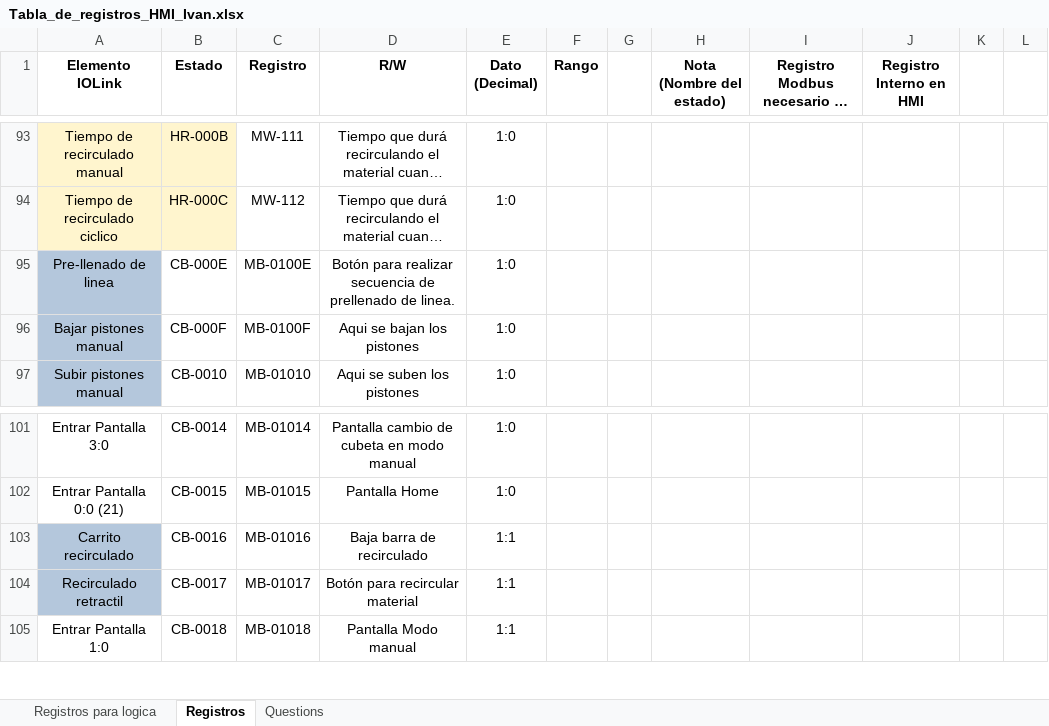
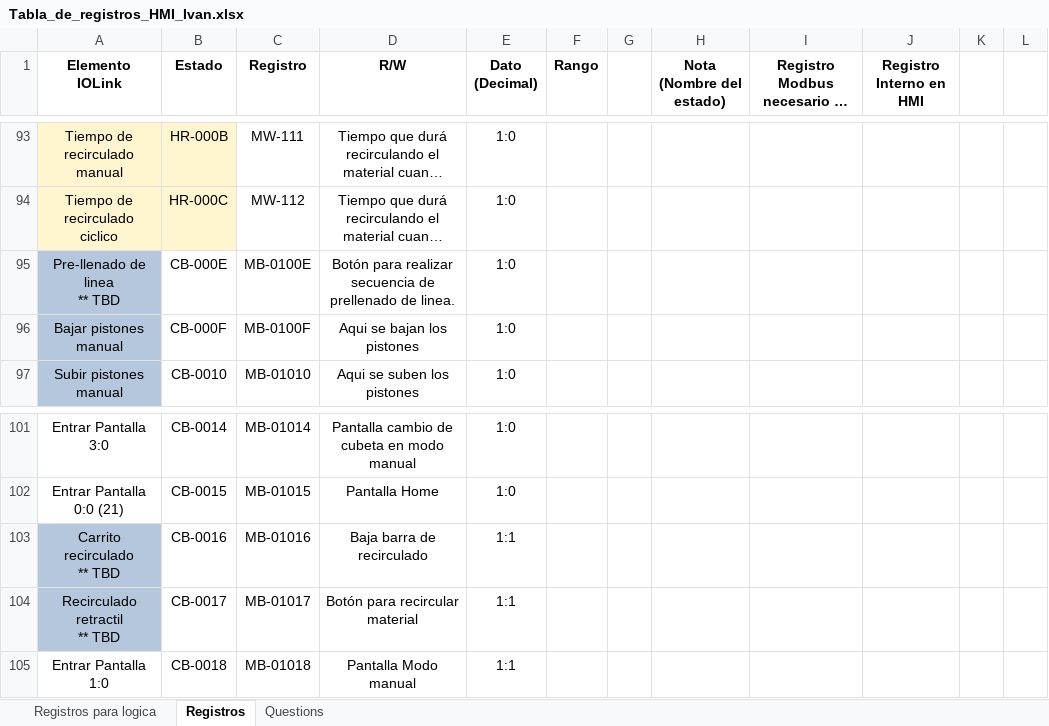
Before and after one commit to moisesrc13/rel_ros, an Excel workbook: documentation/Tabla_de_registros_HMI_Ivan.xlsx, sheet Registros, drawn as a sheet; only a part is shown, gaps mark what is left out; long unchanged cells end in …; values as stored, in another font and other column widths than the file's, no borders; charts and pictures not drawn; ↵ is a line break in a cell; the diff names each change by its address in the sheet, - before the commit and + after, or states it on an @@ line.

```diff
--- a/documentation/Tabla_de_registros_HMI_Ivan.xlsx (sheet Registros)
+++ b/documentation/Tabla_de_registros_HMI_Ivan.xlsx (sheet Registros)
-A95 (Elemento IOLink): Pre-llenado de linea
+A95 (Elemento IOLink): Pre-llenado de linea ↵ ** TBD
-A103 (Elemento IOLink): Carrito recirculado
+A103 (Elemento IOLink): Carrito recirculado ↵ ** TBD
-A104 (Elemento IOLink): Recirculado retractil
+A104 (Elemento IOLink): Recirculado retractil ↵ ** TBD
```
Also changed, not shown: sheet Questions, 1 other file.
